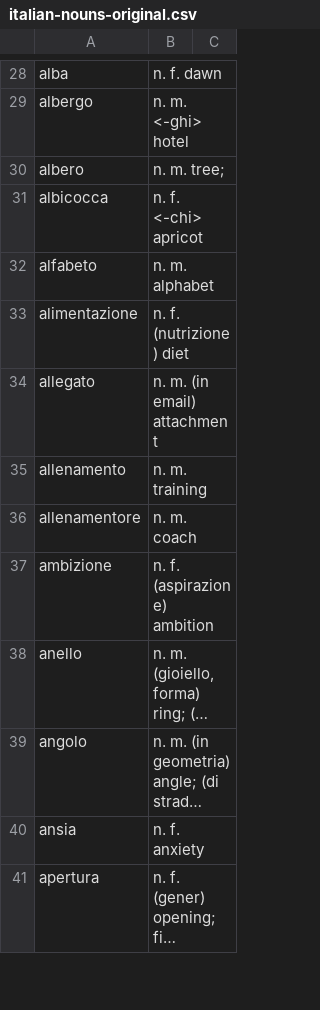
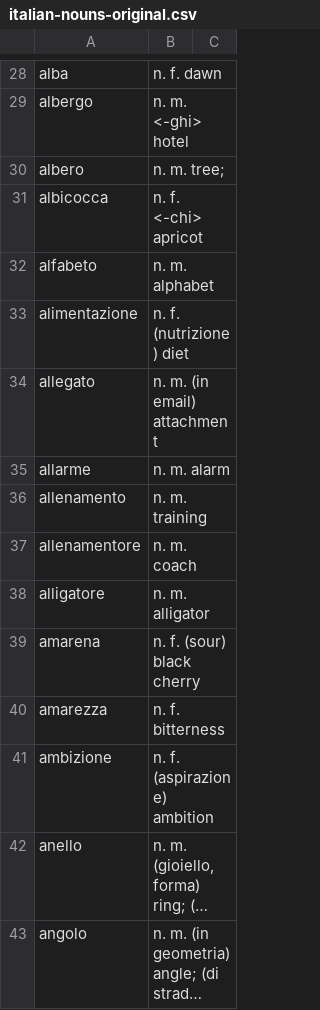
Before and after one commit to devinmiller/italian, a CSV file: flashcards/italian-nouns-original.csv, drawn as a sheet; only a part is shown, gaps mark what is left out; the shorter side is filled out with more unchanged rows; long unchanged cells end in …; the diff names each change by its address in the sheet, - before the commit and + after, or states it on an @@ line.

```diff
--- a/flashcards/italian-nouns-original.csv
+++ b/flashcards/italian-nouns-original.csv
+row 35: allarme | n. m. alarm
+row 38: alligatore | n. m. alligator
+row 39: amarena | n. f. (sour) black cherry
+row 40: amarezza | n. f. bitterness
```
Also changed, not shown: flashcards/italian-nouns-spatial.csv.
